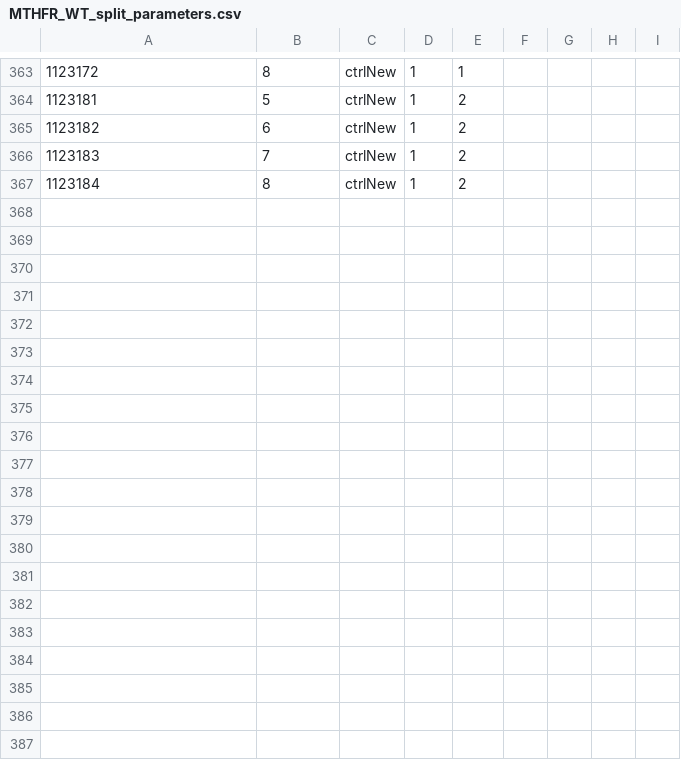
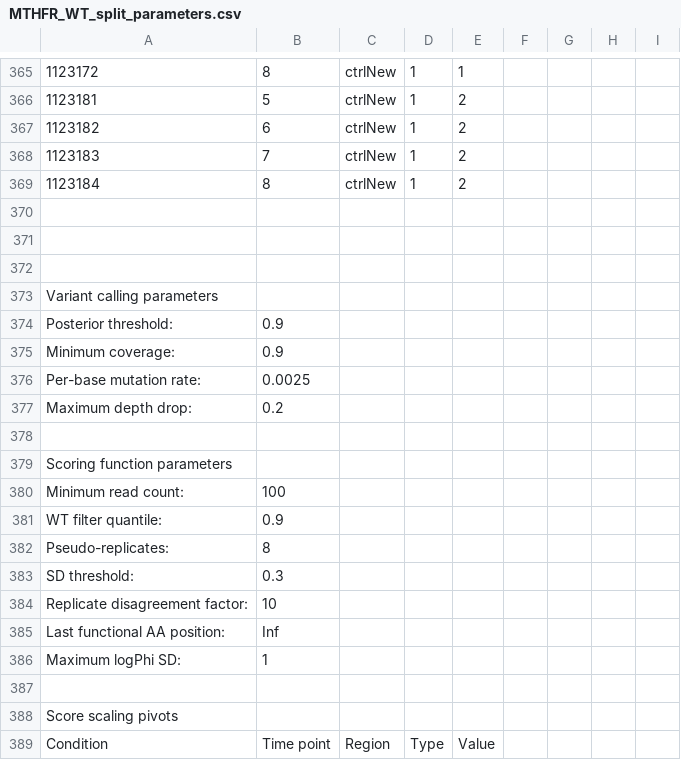
Before and after one commit to Bilin22/Tileseq-Score-Comparison, a CSV file: MTHFR/Parameters/MTHFR_WT_split_parameters.csv, drawn as a sheet; only a part is shown, gaps mark what is left out; the diff covers the shown part only; the diff names each change by its address in the sheet, - before the commit and + after, or states it on an @@ line.

```diff
--- a/MTHFR/Parameters/MTHFR_WT_split_parameters.csv
+++ b/MTHFR/Parameters/MTHFR_WT_split_parameters.csv
+row 370: (empty)
+row 371: (empty)
+row 372: (empty)
+row 373: Variant calling parameters
+row 374: Posterior threshold: | 0.9
+row 375: Minimum coverage: | 0.9
+row 376: Per-base mutation rate: | 0.0025
+row 377: Maximum depth drop: | 0.2
+row 378: (empty)
+row 379: Scoring function parameters
+row 380: Minimum read count: | 100
+row 381: WT filter quantile: | 0.9
+row 382: Pseudo-replicates: | 8
+row 383: SD threshold: | 0.3
+row 384: Replicate disagreement factor: | 10
+row 385: Last functional AA position: | Inf
+row 386: Maximum logPhi SD: | 1
+row 387: (empty)
+row 388: Score scaling pivots
+row 389: Condition | Time point | Region | Type | Value
```
Also changed, not shown: 4 added rows, 2 removed rows and 2 edited cells elsewhere in this file, MTHFR/Parameters/MTHFR_A222V_split_parameters.csv, 3 other files.
